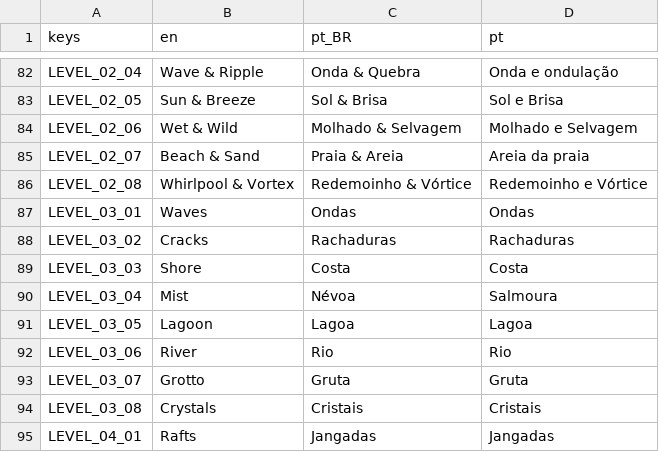
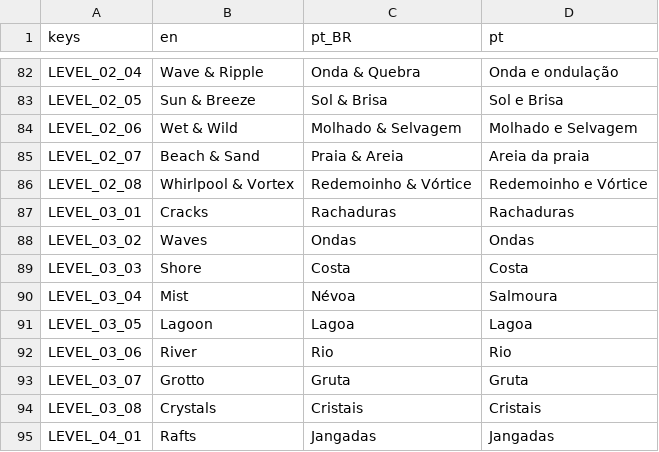
Before and after one commit to MarvellousSoft/liquidum, a CSV file: project/localization/localizations.csv, drawn as a sheet; only a part is shown, gaps mark what is left out.

```diff
--- a/project/localization/localizations.csv
+++ b/project/localization/localizations.csv
@@ -86,4 +86,4 @@ LEVEL_02_07,Beach & Sand,Praia & Areia,Areia da praia
 LEVEL_02_08,Whirlpool & Vortex,Redemoinho & Vórtice,Redemoinho e Vórtice
-LEVEL_03_01,Waves,Ondas,Ondas
-LEVEL_03_02,Cracks,Rachaduras,Rachaduras
+LEVEL_03_01,Cracks,Rachaduras,Rachaduras
+LEVEL_03_02,Waves,Ondas,Ondas
 LEVEL_03_03,Shore,Costa,Costa
```
Also changed, not shown: 12 other files.
